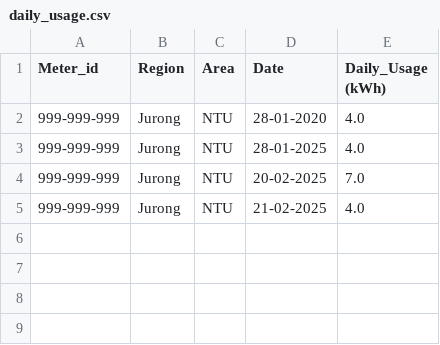
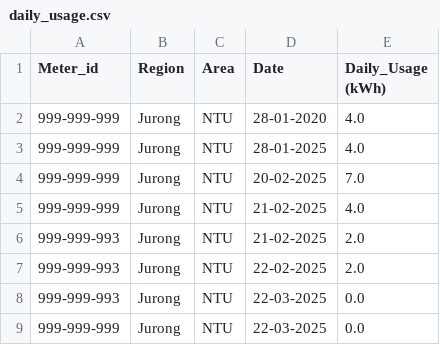
Before and after one commit to CorrineHuang/AN6007_advanced_programming_final_project, a CSV file: archived_data/daily_usage.csv, drawn as a sheet.

Commit message:
able to see all monthly usage and daily usage.

```diff
--- a/archived_data/daily_usage.csv
+++ b/archived_data/daily_usage.csv
@@ -5 +5,5 @@ Meter_id,Region,Area,Date,Daily_Usage (kWh)
 999-999-999,Jurong,NTU,21-02-2025,4.0
+999-999-993,Jurong,NTU,21-02-2025,2.0
+999-999-993,Jurong,NTU,22-02-2025,2.0
+999-999-993,Jurong,NTU,22-03-2025,0.0
+999-999-999,Jurong,NTU,22-03-2025,0.0
```
Also changed, not shown: 3 other files.
